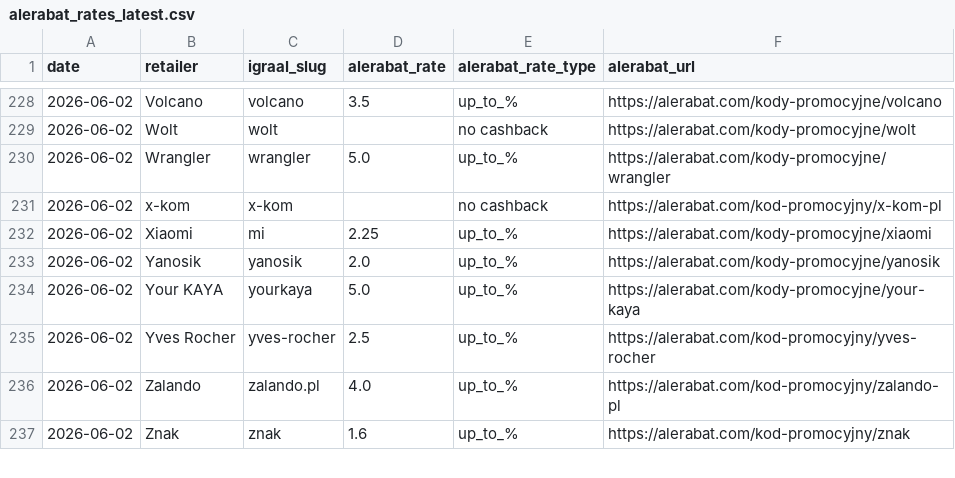
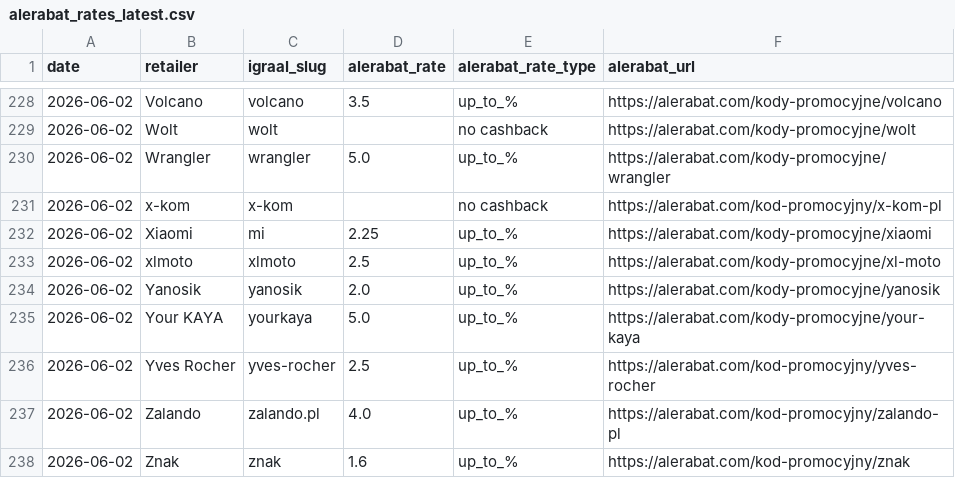
Before and after one commit to Gonzalobarrio/cashback-benchmark, a CSV file: data/alerabat_rates_latest.csv, drawn as a sheet; only a part is shown, gaps mark what is left out.

```diff
--- a/data/alerabat_rates_latest.csv
+++ b/data/alerabat_rates_latest.csv
@@ -232,2 +232,3 @@ date,retailer,igraal_slug,alerabat_rate,alerabat_rate_type,alerabat_url
 2026-06-02,Xiaomi,mi,2.25,up_to_%,https://alerabat.com/kody-promocyjne/xiaomi
+2026-06-02,xlmoto,xlmoto,2.5,up_to_%,https://alerabat.com/kody-promocyjne/xl-moto
 2026-06-02,Yanosik,yanosik,2.0,up_to_%,https://alerabat.com/kody-promocyjne/yanosik
```
Also changed, not shown: data/benchmark_data.csv, data/benchmark_data_enriched.csv, 5 other files.
